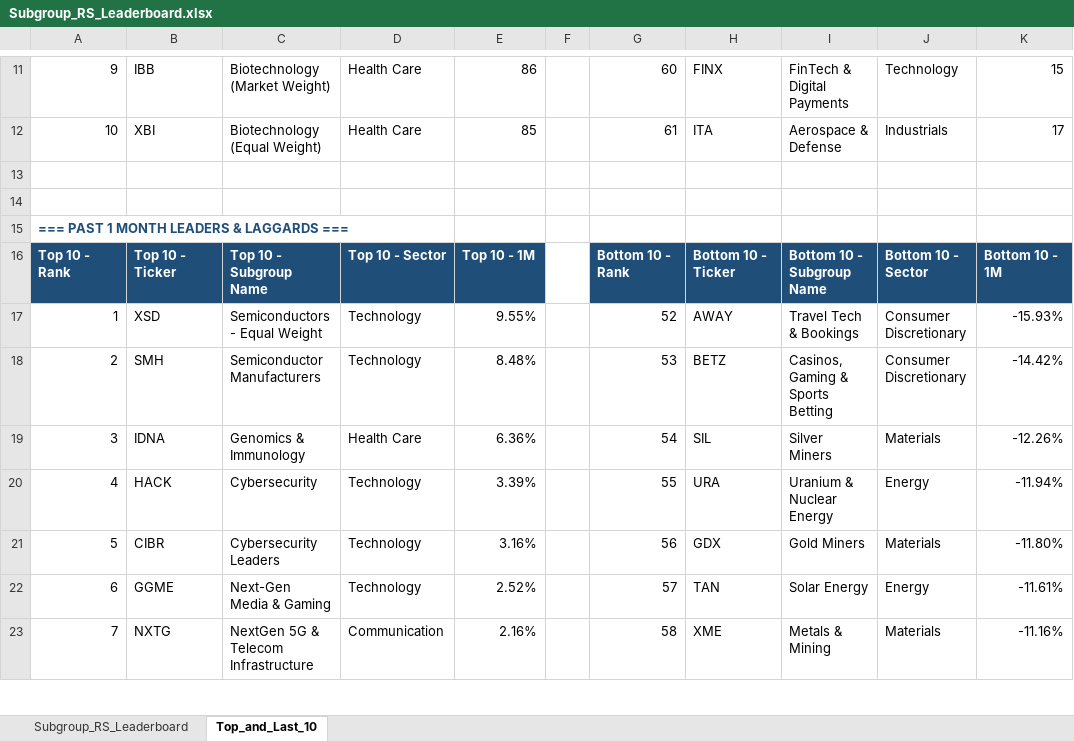
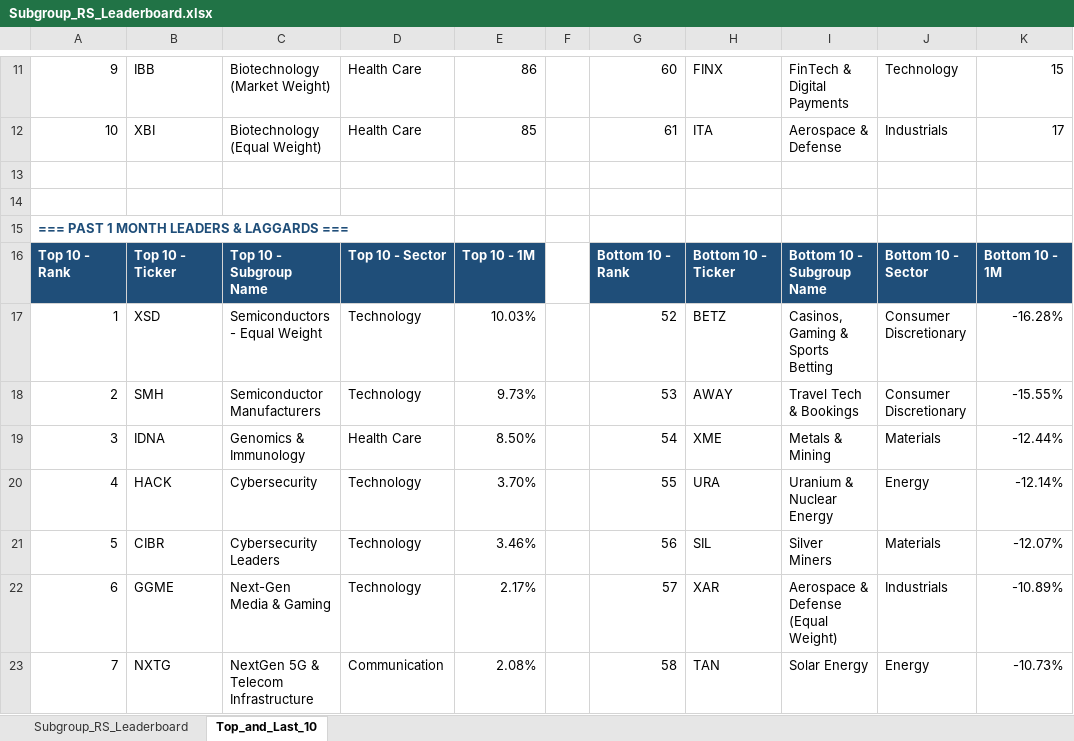
Before and after one commit to Jamesssurfer/SubGroup-Tracker, an Excel workbook: Subgroup_RS_Leaderboard.xlsx, sheet Top_and_Last_10, drawn as a sheet; only a part is shown, gaps mark what is left out; values as stored, in another font and other column widths than the file's, no borders; formulas without a stored value are shown as written; the diff covers the shown part only; the diff names each change by its address in the sheet, - before the commit and + after, or states it on an @@ line.

```diff
--- a/Subgroup_RS_Leaderboard.xlsx (sheet Top_and_Last_10)
+++ b/Subgroup_RS_Leaderboard.xlsx (sheet Top_and_Last_10)
-E17: 9.55%
+E17: 10.03%
-H17: AWAY
+H17: BETZ
-I17: Travel Tech & Bookings
+I17: Casinos, Gaming & Sports Betting
-K17: -15.93%
+K17: -16.28%
-E18: 8.48%
+E18: 9.73%
-H18: BETZ
+H18: AWAY
-I18: Casinos, Gaming & Sports Betting
+I18: Travel Tech & Bookings
-K18: -14.42%
+K18: -15.55%
-E19: 6.36%
+E19: 8.50%
-H19: SIL
+H19: XME
-I19: Silver Miners
+I19: Metals & Mining
-K19: -12.26%
+K19: -12.44%
-E20: 3.39%
+E20: 3.70%
-K20: -11.94%
+K20: -12.14%
-E21: 3.16%
+E21: 3.46%
-H21: GDX
+H21: SIL
-I21: Gold Miners
+I21: Silver Miners
-K21: -11.80%
+K21: -12.07%
-E22: 2.52%
+E22: 2.17%
-H22: TAN
+H22: XAR
-I22: Solar Energy
+I22: Aerospace & Defense (Equal Weight)
-J22: Energy
+J22: Industrials
-K22: -11.61%
+K22: -10.89%
-E23: 2.16%
+E23: 2.08%
-H23: XME
+H23: TAN
-I23: Metals & Mining
+I23: Solar Energy
-J23: Materials
+J23: Energy
-K23: -11.16%
+K23: -10.73%
```
Also changed, not shown: 6 added rows, 6 removed rows and 173 edited cells elsewhere in this sheet, sheet Subgroup_RS_Leaderboard.
